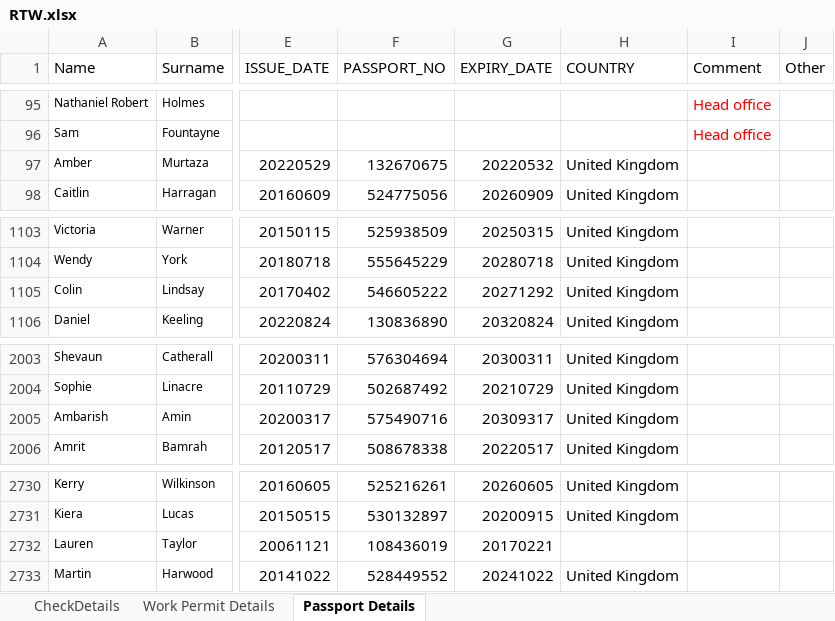
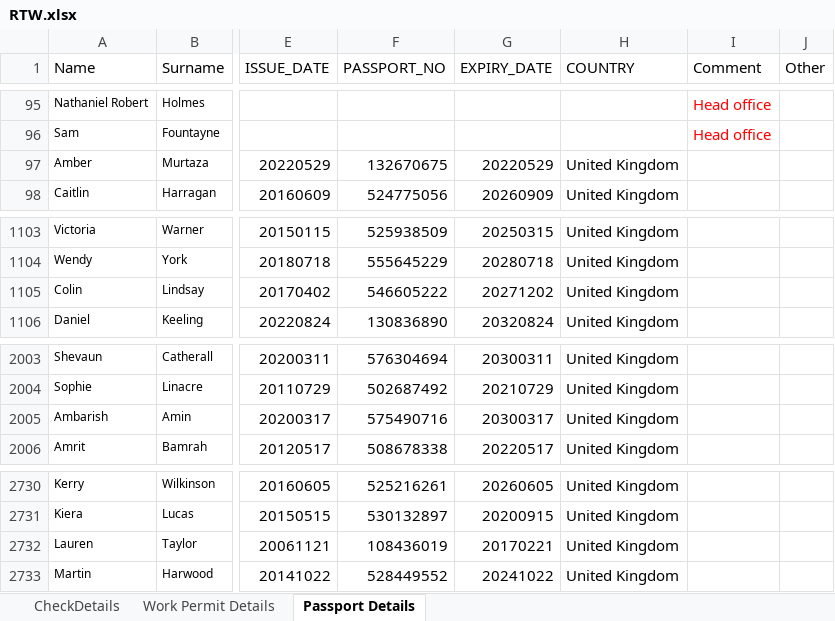
Before and after one commit to Dominion2068/Hak24, an Excel workbook: RTW.xlsx, sheet Passport Details, drawn as a sheet; only a part is shown, gaps mark what is left out; values as stored, in another font and other column widths than the file's, no borders; the diff names each change by its address in the sheet, - before the commit and + after, or states it on an @@ line.

Commit message:
Add files via upload

```diff
--- a/RTW.xlsx (sheet Passport Details)
+++ b/RTW.xlsx (sheet Passport Details)
-G97 (EXPIRY_DATE): 20220532
+G97 (EXPIRY_DATE): 20220529
-G1105 (EXPIRY_DATE): 20271292
+G1105 (EXPIRY_DATE): 20271202
-G2005 (EXPIRY_DATE): 20309317
+G2005 (EXPIRY_DATE): 20300317
-H2732 (COUNTRY): (empty)
+H2732 (COUNTRY): United Kingdom
```
